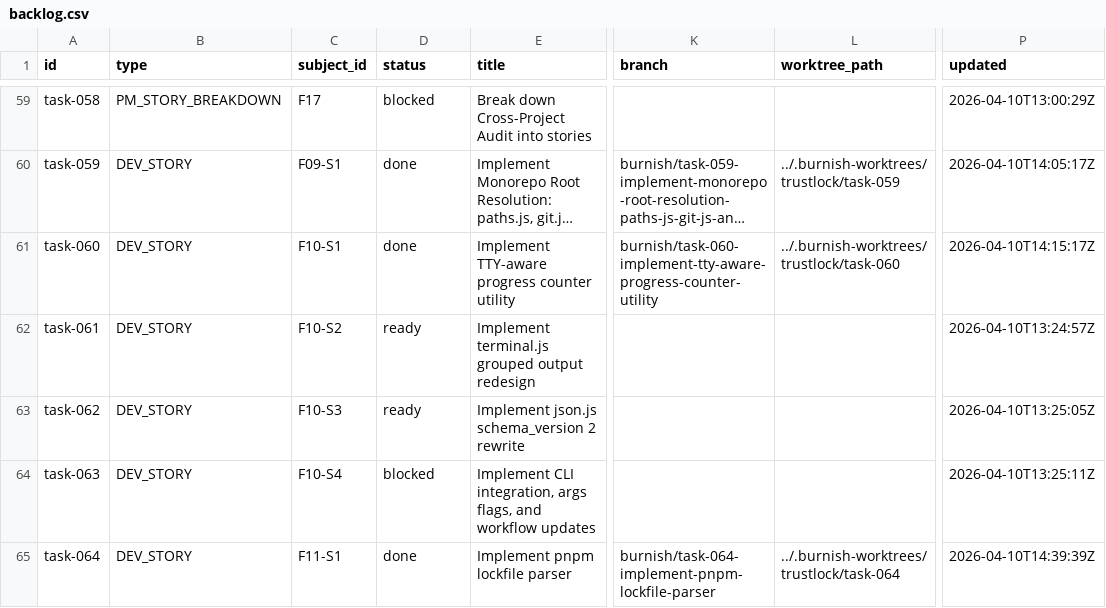
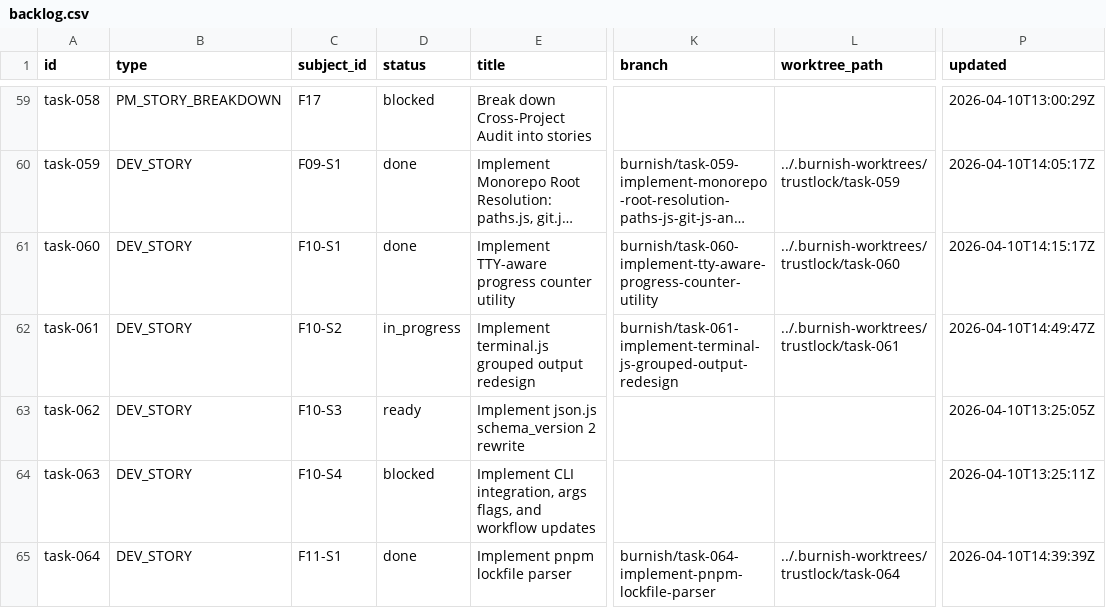
Before and after one commit to tayyabt/trustlock, a CSV file: tasks/backlog.csv, drawn as a sheet; only a part is shown, gaps mark what is left out; long unchanged cells end in …; the diff names each change by its address in the sheet, - before the commit and + after, or states it on an @@ line.

Commit message:
task-061: record control-plane updates

```diff
--- a/tasks/backlog.csv
+++ b/tasks/backlog.csv
-D62 (status): ready
+D62 (status): in_progress
-K62 (branch): (empty)
+K62 (branch): burnish/task-061-implement-terminal-js-grouped-output-redesign
-L62 (worktree_path): (empty)
+L62 (worktree_path): ../.burnish-worktrees/trustlock/task-061
-P62 (updated): 2026-04-10T13:24:57Z
+P62 (updated): 2026-04-10T14:49:47Z
```
Also changed, not shown: 1 other file.
